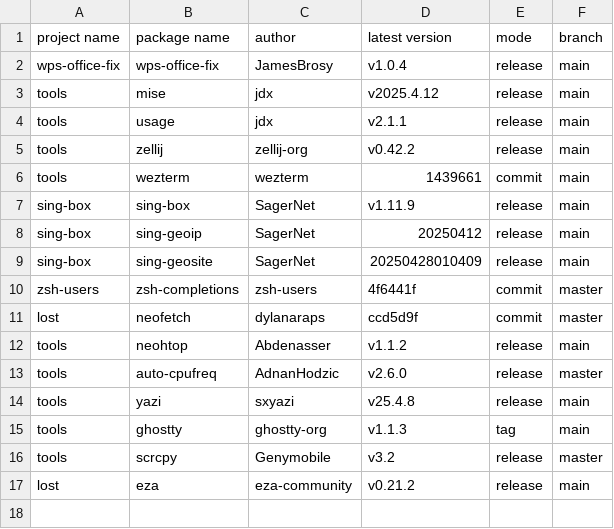
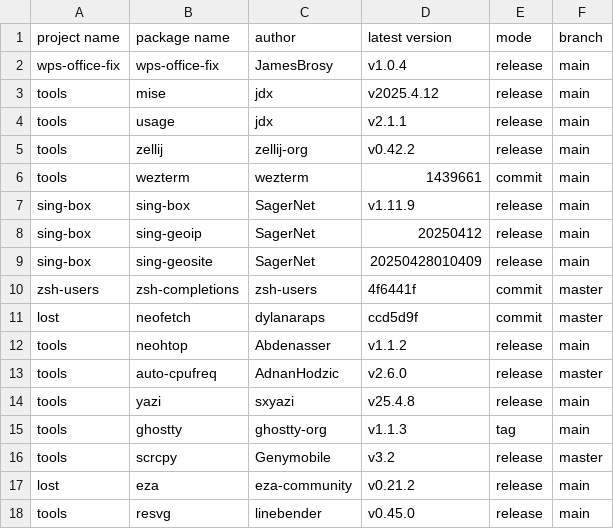
Before and after one commit to JamesBrosy/rpm-spec-templates, a CSV file: .github/pkgs_info.csv, drawn as a sheet; the diff names each change by its address in the sheet, - before the commit and + after, or states it on an @@ line.

Commit message:
Update pkgs_info.csv

```diff
--- a/.github/pkgs_info.csv
+++ b/.github/pkgs_info.csv
+row 18: tools | resvg | linebender | v0.45.0 | release | main
```
